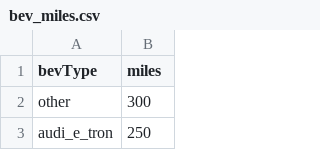
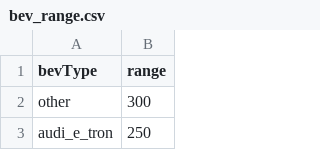
Before and after one commit to pingfan-hu/resources, a CSV file: bev/bev_range.csv (was bev/bev_miles.csv), drawn as a sheet; only a part is shown.

Commit message:
Update

```diff
--- a/bev/bev_miles.csv
+++ b/bev/bev_range.csv
@@ -1,2 +1,2 @@
-bevType,miles
+bevType,range
 other,300
```
